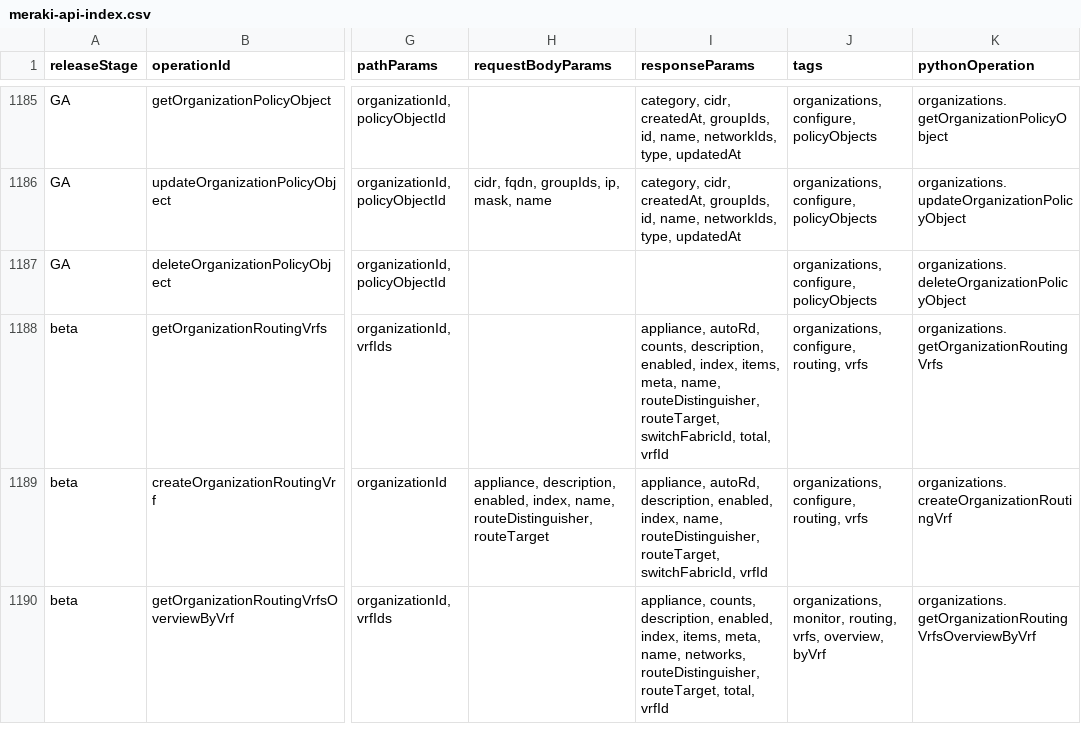
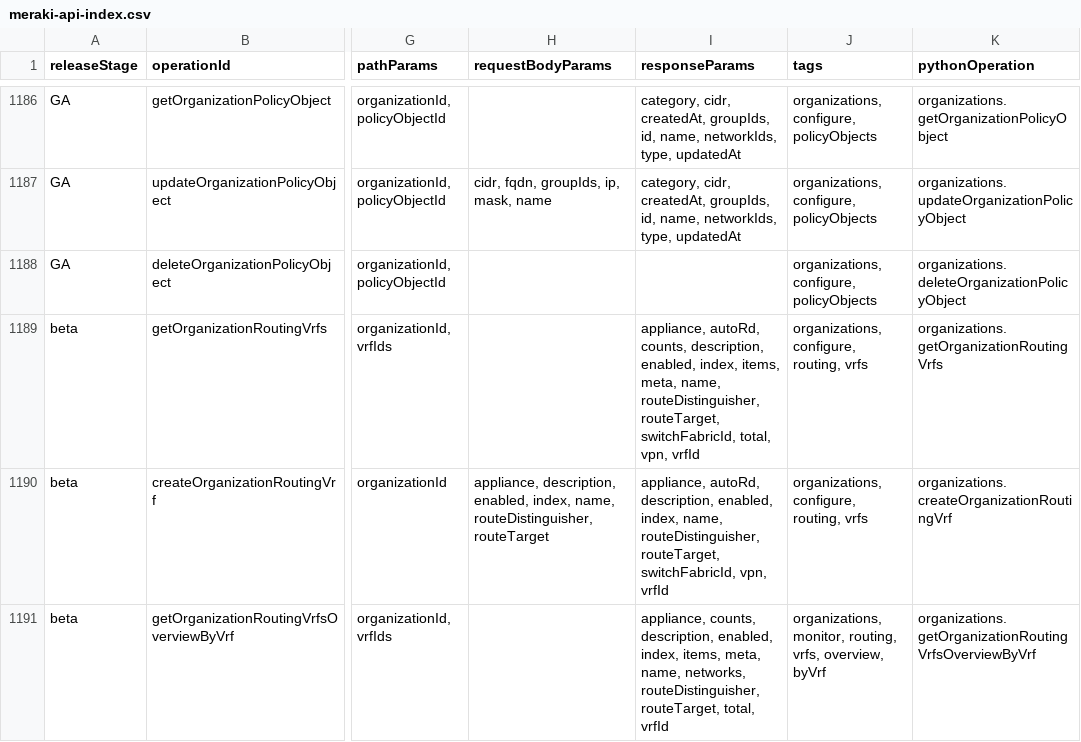
Before and after one commit to CiscoDevNet/Meraki-Dashboard-API-v1-Documentation, a CSV file: docs/api-index/meraki-api-index.csv, drawn as a sheet; only a part is shown, gaps mark what is left out; addresses are those after the commit; the diff covers the shown part only; the diff names each change by its address in the sheet, - before the commit and + after, or states it on an @@ line.

```diff
--- a/docs/api-index/meraki-api-index.csv
+++ b/docs/api-index/meraki-api-index.csv
-I1189 (responseParams): …switchFabricId, total, vrfId
+I1189 (responseParams): …switchFabricId, total, vpn, vrfId
-I1190 (responseParams): …routeTarget, switchFabricId, vrfId
+I1190 (responseParams): …routeTarget, switchFabricId, vpn, vrfId
```
Also changed, not shown: 2 added rows, 1 removed row and 41 edited cells elsewhere in this file, 4 other files.
